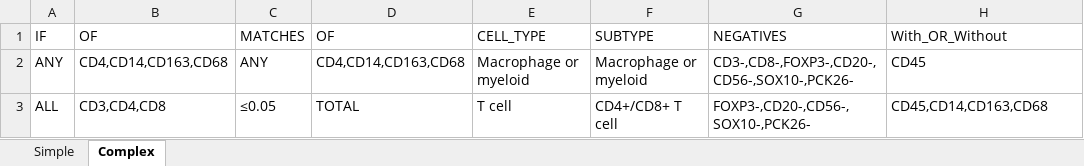
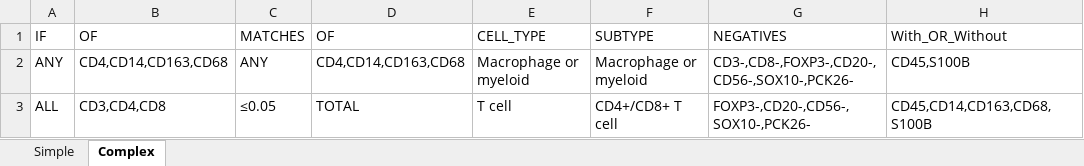
Before and after one commit to soccin/Melanoma_IL2__Final-Cohort2, an Excel workbook: meta/MelanomaCohort2_CellTypes.xlsx, sheet Complex, drawn as a sheet; values as stored, in another font and other column widths than the file's, no borders; the diff names each change by its address in the sheet, - before the commit and + after, or states it on an @@ line.

```diff
--- a/meta/MelanomaCohort2_CellTypes.xlsx (sheet Complex)
+++ b/meta/MelanomaCohort2_CellTypes.xlsx (sheet Complex)
-H2 (With_OR_Without): CD45
+H2 (With_OR_Without): CD45,S100B
-H3 (With_OR_Without): CD45,CD14,CD163,CD68
+H3 (With_OR_Without): CD45,CD14,CD163,CD68,S100B
```
Also changed, not shown: sheet Simple, meta/MelanomaCohort2_FOVannotations.xlsx, meta/MelanomaCohort2_MarkerDescriptions.xlsx, 6 other files.
